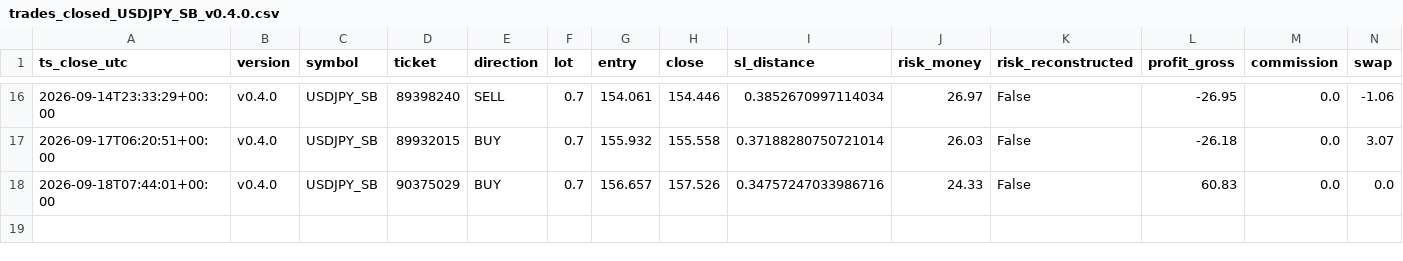
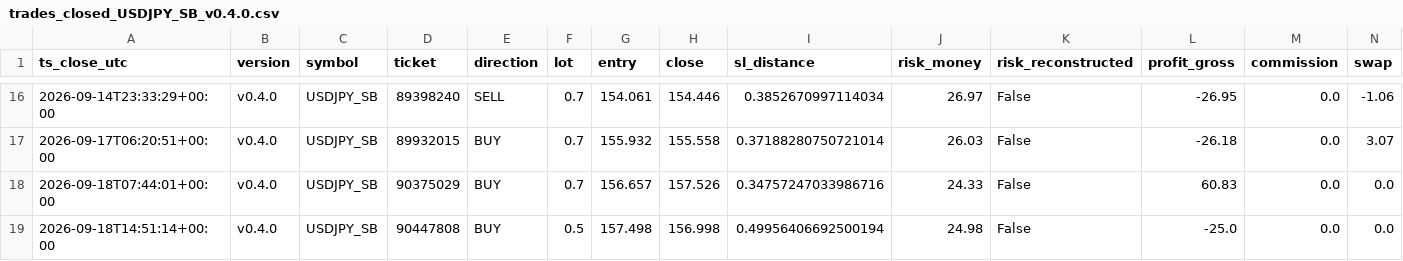
Before and after one commit to jorgenofuentes/tb-logs, a CSV file: trades_closed_USDJPY_SB_v0.4.0.csv, drawn as a sheet; only a part is shown, gaps mark what is left out; rows hold the shown columns only; the diff names each change by its address in the sheet, - before the commit and + after, or states it on an @@ line.

```diff
--- a/trades_closed_USDJPY_SB_v0.4.0.csv
+++ b/trades_closed_USDJPY_SB_v0.4.0.csv
+row 19: 2026-09-18T14:51:14+00:00 | v0.4.0 | USDJPY_SB | 90447808 | BUY | 0.5 | 157.498 | 156.998 | 0.49956406692500194 | 24.98 | False | -25.0 | 0.0 | 0.0
```
Also changed, not shown: 4 other files.
